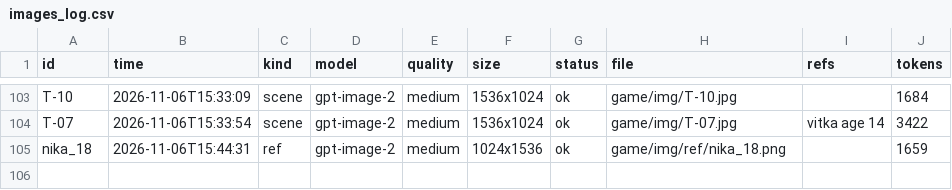
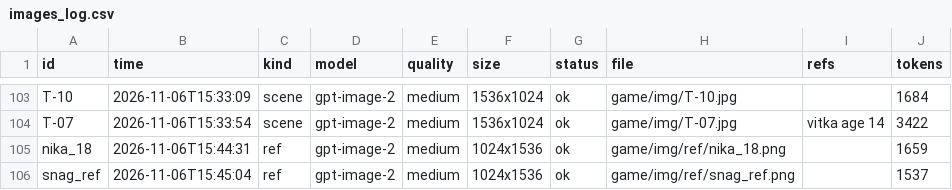
Before and after one commit to Basker24/quantum-quest, a CSV file: docs/generated/images_log.csv, drawn as a sheet; only a part is shown, gaps mark what is left out; the diff names each change by its address in the sheet, - before the commit and + after, or states it on an @@ line.

```diff
--- a/docs/generated/images_log.csv
+++ b/docs/generated/images_log.csv
+row 106: snag_ref | 2026-11-06T15:45:04 | ref | gpt-image-2 | medium | 1024x1536 | ok | game/img/ref/snag_ref.png |  | 1537
```
Also changed, not shown: 1 other file.
